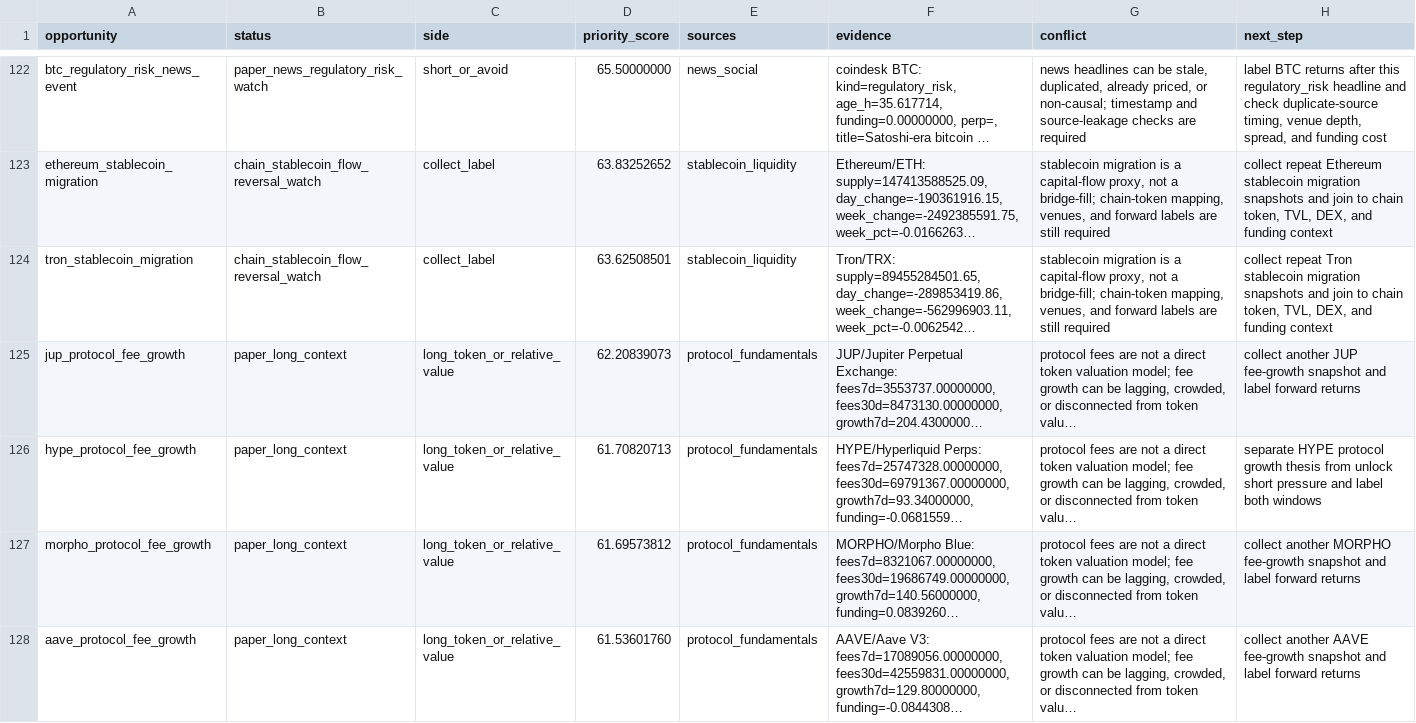
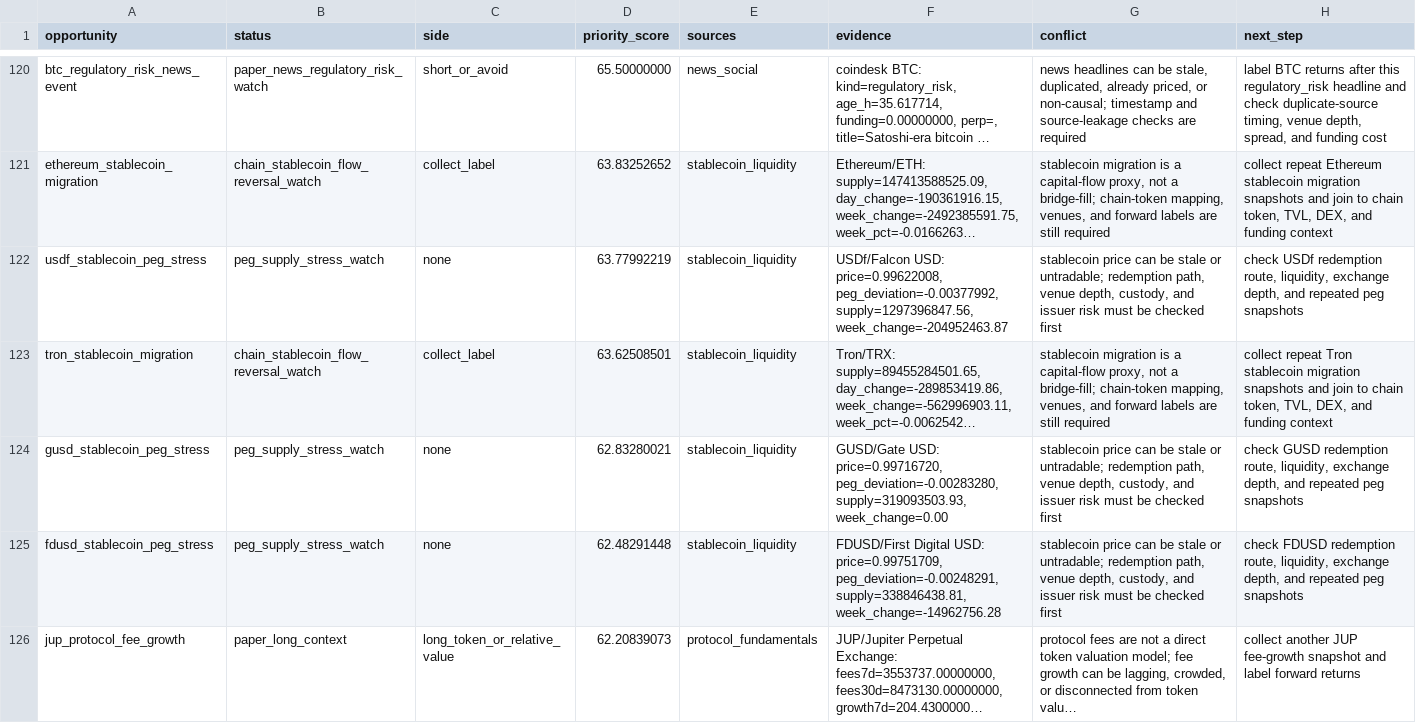
Before and after one commit to tomato414941/alpha-os, a CSV file: strategies/current_alpha_stack.csv, drawn as a sheet; only a part is shown, gaps mark what is left out; the shorter side is filled out with more unchanged rows; long unchanged cells end in …; the diff covers the shown part only; the diff names each change by its address in the sheet, - before the commit and + after, or states it on an @@ line.

```diff
--- a/strategies/current_alpha_stack.csv
+++ b/strategies/current_alpha_stack.csv
+row 122: usdf_stablecoin_peg_stress | peg_supply_stress_watch | none | 63.77992219 | stablecoin_liquidity | USDf/Falcon USD: price=0.99622008, peg_deviation=-0.00377992, supply=1297396847.56, week_change=-204952463.87 | stablecoin price can be stale or untradable; redemption path, venue depth, custody, and issuer risk must be checked first | check USDf redemption route, liquidity, exchange depth, and repeated peg snapshots
+row 124: gusd_stablecoin_peg_stress | peg_supply_stress_watch | none | 62.83280021 | stablecoin_liquidity | GUSD/Gate USD: price=0.99716720, peg_deviation=-0.00283280, supply=319093503.93, week_change=0.00 | stablecoin price can be stale or untradable; redemption path, venue depth, custody, and issuer risk must be checked first | check GUSD redemption route, liquidity, exchange depth, and repeated peg snapshots
+row 125: fdusd_stablecoin_peg_stress | peg_supply_stress_watch | none | 62.48291448 | stablecoin_liquidity | FDUSD/First Digital USD: price=0.99751709, peg_deviation=-0.00248291, supply=338846438.81, week_change=-14962756.28 | stablecoin price can be stale or untradable; redemption path, venue depth, custody, and issuer risk must be checked first | check FDUSD redemption route, liquidity, exchange depth, and repeated peg snapshots
```
Also changed, not shown: 9 added rows, 6 removed rows and 7 edited cells elsewhere in this file, strategies/current_symbol_cluster_conflicts.csv, strategies/current_symbol_cluster_label_queue.csv, 13 other files.
